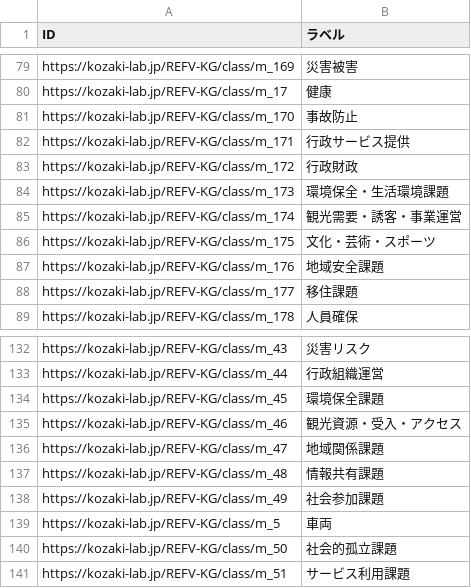
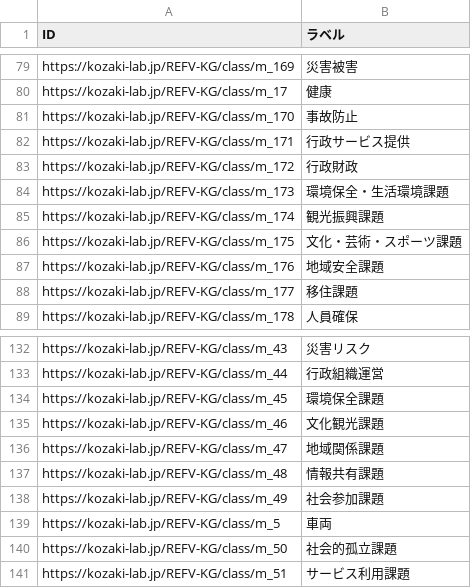
Before and after one commit to GP23A134/2025FujitaPages, a TSV file: docs/data/output/middle-class-list.tsv, drawn as a sheet; only a part is shown, gaps mark what is left out.

```diff
--- a/docs/data/output/middle-class-list.tsv
+++ b/docs/data/output/middle-class-list.tsv
@@ -84,4 +84,4 @@ https://kozaki-lab.jp/REFV-KG/class/m_172	行政財政
 https://kozaki-lab.jp/REFV-KG/class/m_173	環境保全・生活環境課題
-https://kozaki-lab.jp/REFV-KG/class/m_174	観光需要・誘客・事業運営
-https://kozaki-lab.jp/REFV-KG/class/m_175	文化・芸術・スポーツ
+https://kozaki-lab.jp/REFV-KG/class/m_174	観光振興課題
+https://kozaki-lab.jp/REFV-KG/class/m_175	文化・芸術・スポーツ課題
 https://kozaki-lab.jp/REFV-KG/class/m_176	地域安全課題
@@ -134,3 +134,3 @@ https://kozaki-lab.jp/REFV-KG/class/m_44	行政組織運営
 https://kozaki-lab.jp/REFV-KG/class/m_45	環境保全課題
-https://kozaki-lab.jp/REFV-KG/class/m_46	観光資源・受入・アクセス
+https://kozaki-lab.jp/REFV-KG/class/m_46	文化観光課題
 https://kozaki-lab.jp/REFV-KG/class/m_47	地域関係課題
```
Also changed, not shown: docs/data/output/top-class-list.tsv, 2 other files.
